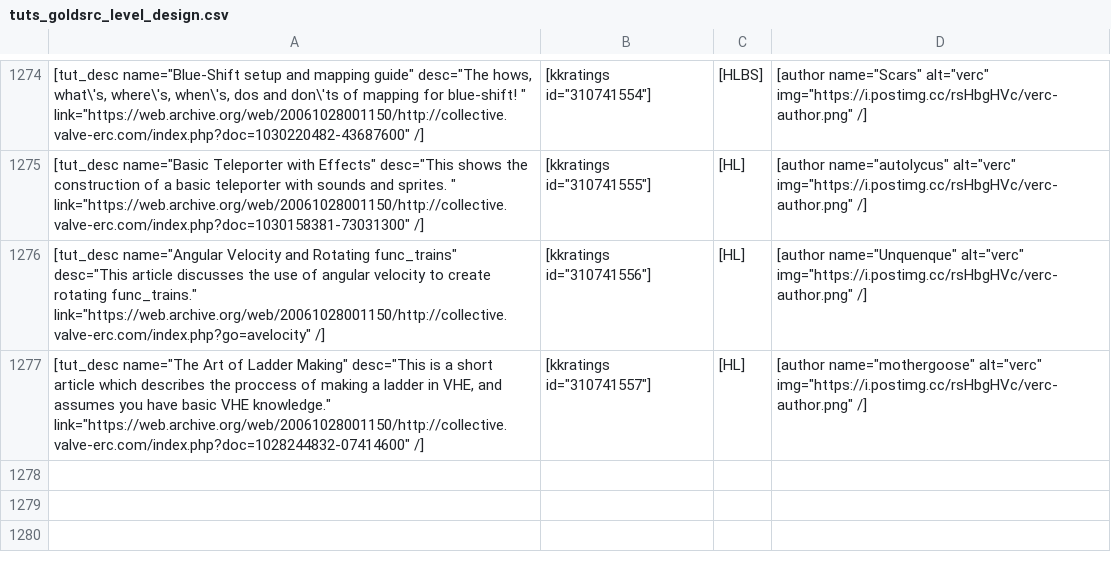
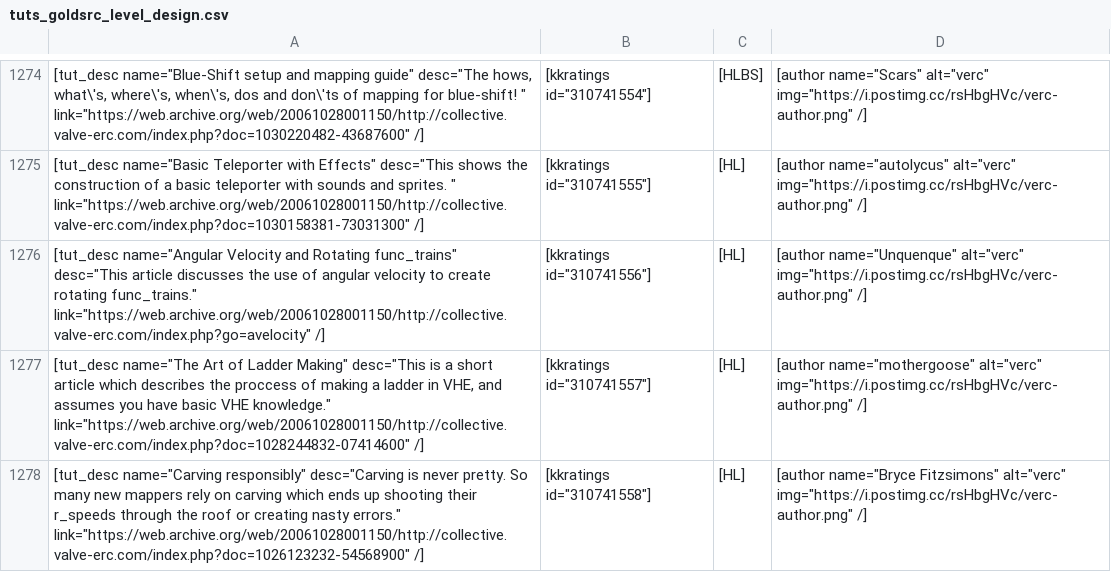
Before and after one commit to sourcemodding/Sourcemodding-Tablepress-Table-Sources, a CSV file: tuts_goldsrc_level_design.csv, drawn as a sheet; only a part is shown, gaps mark what is left out; the diff names each change by its address in the sheet, - before the commit and + after, or states it on an @@ line.

Commit message:
Added Tutorial [Carving responsibly]

```diff
--- a/tuts_goldsrc_level_design.csv
+++ b/tuts_goldsrc_level_design.csv
+row 1278: [tut_desc name="Carving responsibly" desc="Carving is never pretty. So many new mappers rely on carving which ends up shooting their r_speeds through the roof or creating nasty errors." link="https://web.archive.org/web/20061028001150/http://collective.valve-erc.com/index.php?doc=1026123232-54568900" /] | [kkratings id="310741558"] | [HL] | [author name="Bryce Fitzsimons" alt="verc" img="https://i.postimg.cc/rsHbgHVc/verc-author.png" /]
```
